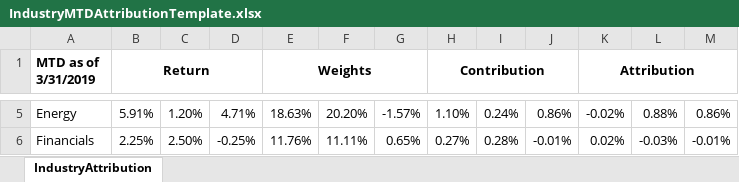
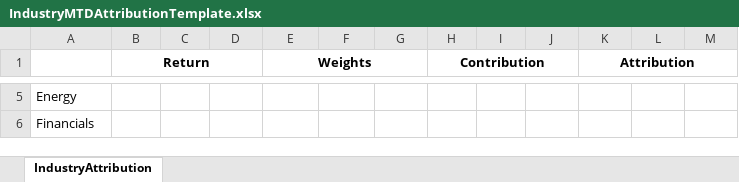
Before and after one commit to sliao888/perfAttribution, an Excel workbook: attribution/Templates/IndustryMTDAttributionTemplate.xlsx, sheet IndustryAttribution, drawn as a sheet; only a part is shown, gaps mark what is left out; values as stored, in another font and other column widths than the file's, no borders; the diff covers the shown part only; the diff names each change by its address in the sheet, - before the commit and + after, or states it on an @@ line.

```diff
--- a/attribution/Templates/IndustryMTDAttributionTemplate.xlsx (sheet IndustryAttribution)
+++ b/attribution/Templates/IndustryMTDAttributionTemplate.xlsx (sheet IndustryAttribution)
-A1: MTD as of 3/31/2019
+A1: (empty)
-B5 (Return): 5.91%
+B5 (Return): (empty)
-C5: 1.20%
+C5: (empty)
-D5: 4.71%
+D5: (empty)
-E5 (Weights): 18.63%
+E5 (Weights): (empty)
-F5: 20.20%
+F5: (empty)
-G5: -1.57%
+G5: (empty)
-H5 (Contribution): 1.10%
+H5 (Contribution): (empty)
-I5: 0.24%
+I5: (empty)
-J5: 0.86%
+J5: (empty)
-K5 (Attribution): -0.02%
+K5 (Attribution): (empty)
-L5: 0.88%
+L5: (empty)
-M5: 0.86%
+M5: (empty)
-B6 (Return): 2.25%
+B6 (Return): (empty)
-C6: 2.50%
+C6: (empty)
-D6: -0.25%
+D6: (empty)
-E6 (Weights): 11.76%
+E6 (Weights): (empty)
-F6: 11.11%
+F6: (empty)
-G6: 0.65%
+G6: (empty)
-H6 (Contribution): 0.27%
+H6 (Contribution): (empty)
-I6: 0.28%
+I6: (empty)
-J6: -0.01%
+J6: (empty)
-K6 (Attribution): 0.02%
+K6 (Attribution): (empty)
-L6: -0.03%
+L6: (empty)
-M6: -0.01%
+M6: (empty)
```
Also changed, not shown: 71 edited cells elsewhere in this sheet, 4 other files.
